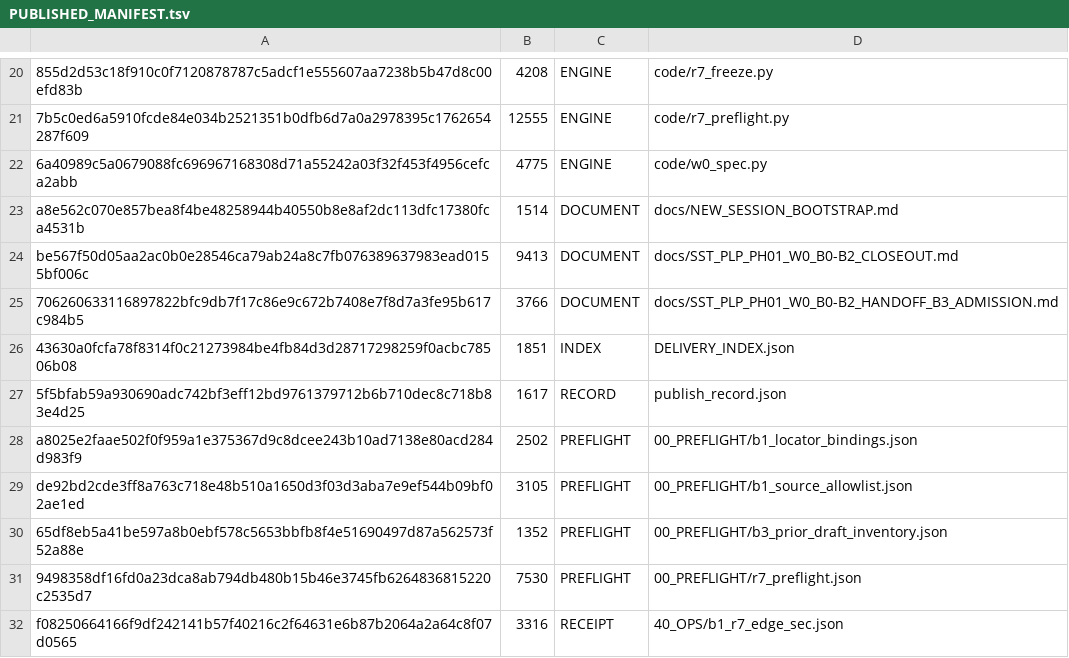
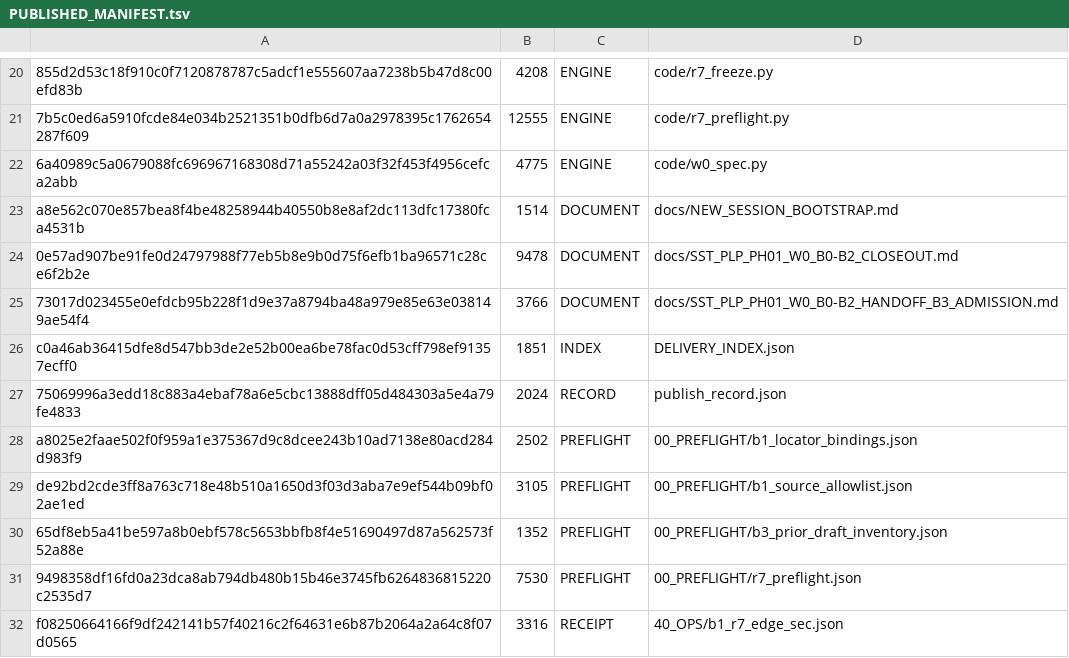
Before and after one commit to shw097-team/SQS-THC_MVP, a TSV file: 71_W0_B0-B3_R7_20261127/PUBLISHED_MANIFEST.tsv, drawn as a sheet; only a part is shown, gaps mark what is left out; the diff names each change by its address in the sheet, - before the commit and + after, or states it on an @@ line.

Commit message:
SST/SQS-THC PH01 W0 B0-B3 r7: publish record points at the superseding tree (a074512) and its digest

```diff
--- a/71_W0_B0-B3_R7_20261127/PUBLISHED_MANIFEST.tsv
+++ b/71_W0_B0-B3_R7_20261127/PUBLISHED_MANIFEST.tsv
-A24: be567f50d05aa2ac0b0e28546ca79ab24a8c7fb076389637983ead0155bf006c
+A24: 0e57ad907be91fe0d24797988f77eb5b8e9b0d75f6efb1ba96571c28ce6f2b2e
-B24: 9413
+B24: 9478
-A25: 706260633116897822bfc9db7f17c86e9c672b7408e7f8d7a3fe95b617c984b5
+A25: 73017d023455e0efdcb95b228f1d9e37a8794ba48a979e85e63e038149ae54f4
-A26: 43630a0fcfa78f8314f0c21273984be4fb84d3d28717298259f0acbc78506b08
+A26: c0a46ab36415dfe8d547bb3de2e52b00ea6be78fac0d53cff798ef91357ecff0
-A27: 5f5bfab59a930690adc742bf3eff12bd9761379712b6b710dec8c718b83e4d25
+A27: 75069996a3edd18c883a4ebaf78a6e5cbc13888dff05d484303a5e4a79fe4833
-B27: 1617
+B27: 2024
```
Also changed, not shown: 4 other files.
